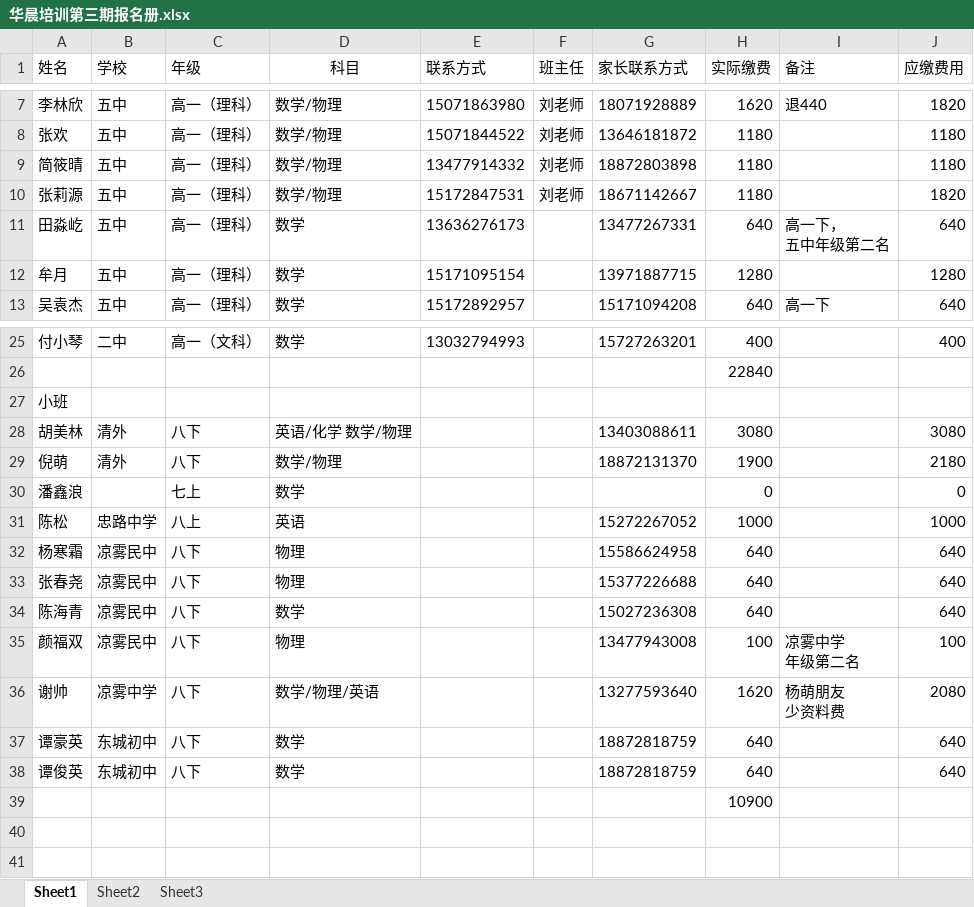
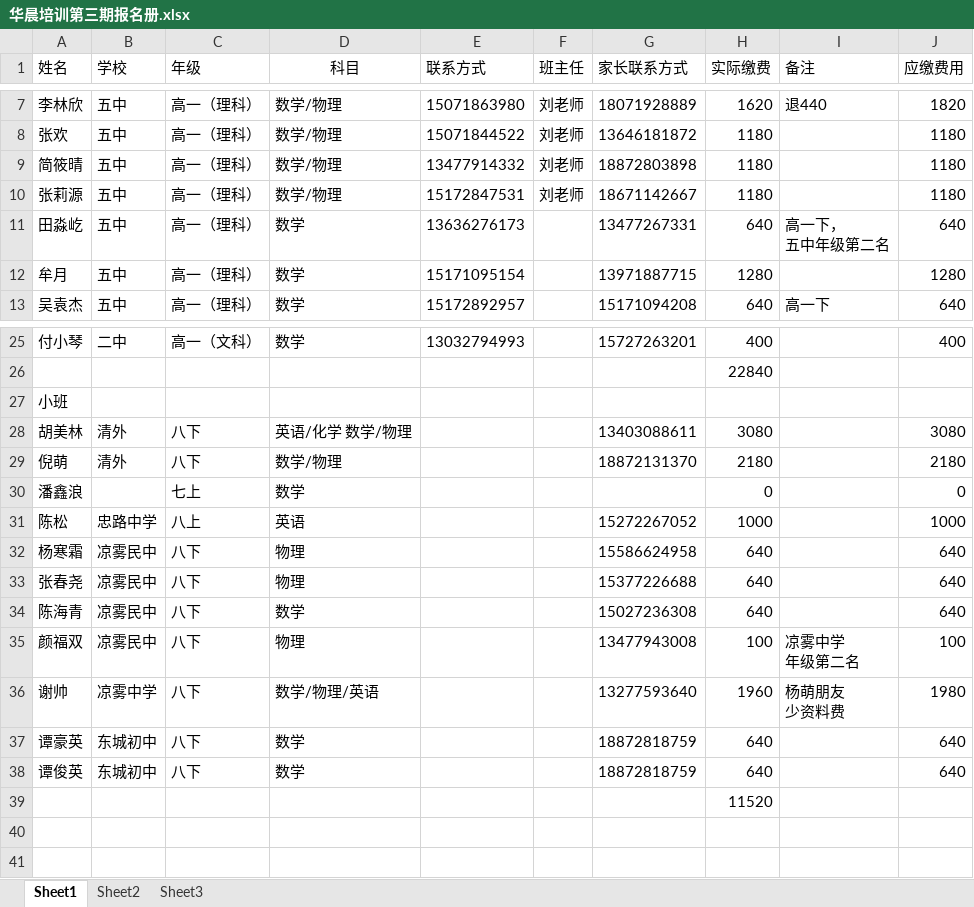
Before and after one commit to SolidFighter/edu_doc, an Excel workbook: 华晨培训第三期报名册.xlsx, sheet Sheet1, drawn as a sheet; only a part is shown, gaps mark what is left out; values as stored, in another font and other column widths than the file's, no borders; the diff names each change by its address in the sheet, - before the commit and + after, or states it on an @@ line.

```diff
--- a/华晨培训第三期报名册.xlsx (sheet Sheet1)
+++ b/华晨培训第三期报名册.xlsx (sheet Sheet1)
-J10 (应缴费用): 1820
+J10 (应缴费用): 1180
-H29 (实际缴费): 1900
+H29 (实际缴费): 2180
-H36 (实际缴费): 1620
+H36 (实际缴费): 1960
-J36 (应缴费用): 2080
+J36 (应缴费用): 1980
-H39 (实际缴费): 10900
+H39 (实际缴费): 11520
```
Also changed, not shown: 新学校开支.xlsx, 4 other files.
